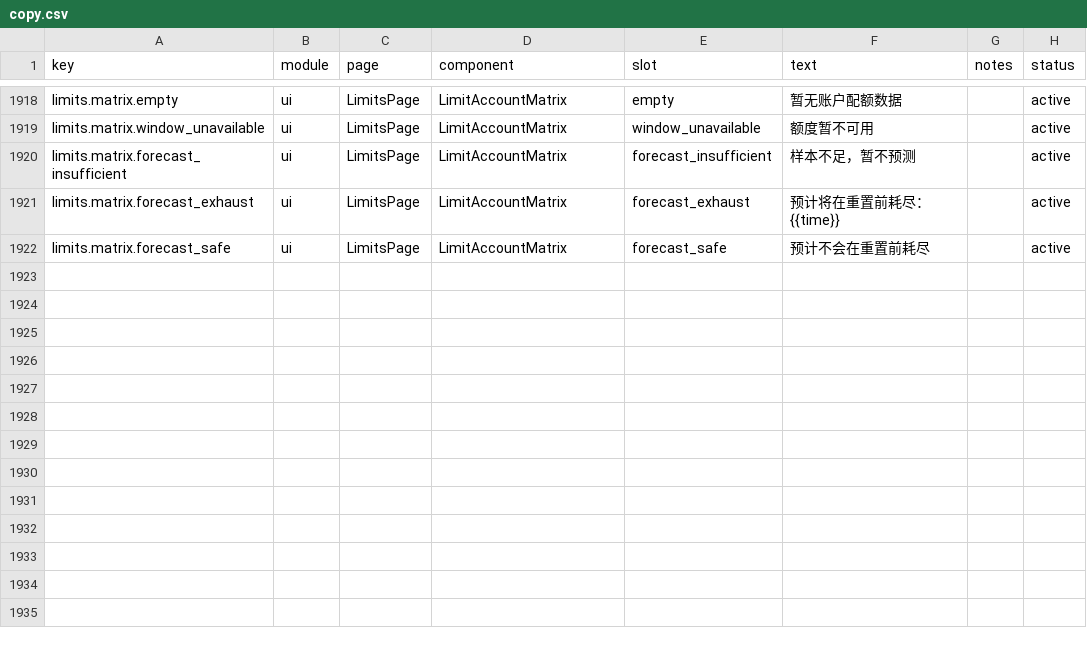
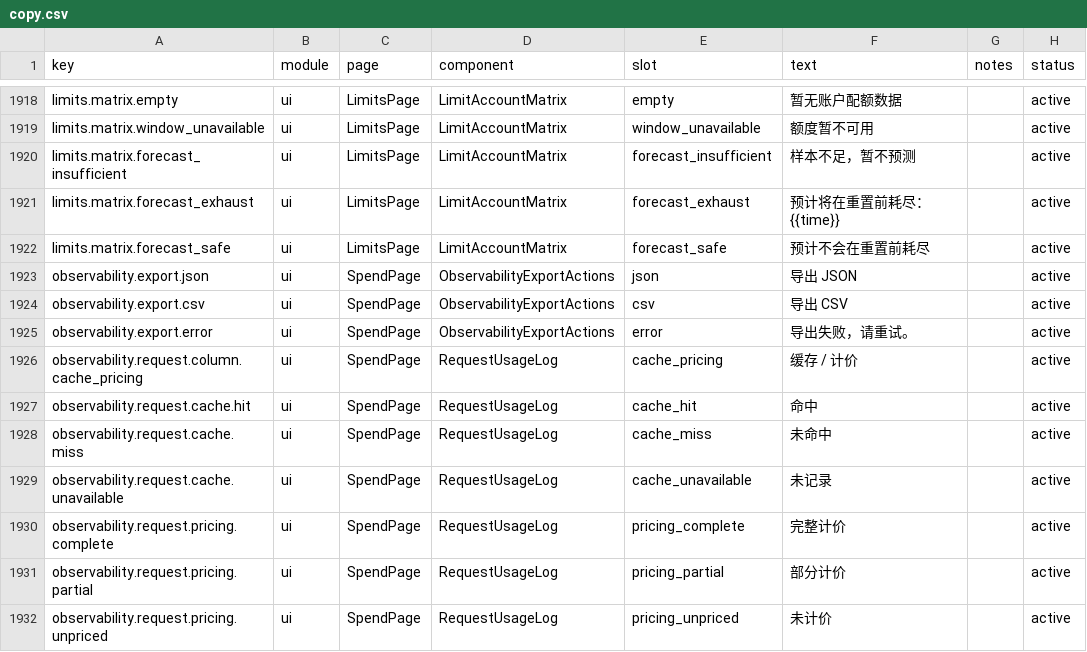
Before and after one commit to muxunson-9677/token-eyes, a CSV file: dashboard/src/content/copy.csv, drawn as a sheet; only a part is shown, gaps mark what is left out; the diff names each change by its address in the sheet, - before the commit and + after, or states it on an @@ line.

Commit message:
fix: deliver Windows observability workflow

```diff
--- a/dashboard/src/content/copy.csv
+++ b/dashboard/src/content/copy.csv
+row 1923: observability.export.json | ui | SpendPage | ObservabilityExportActions | json | 导出 JSON |  | active
+row 1924: observability.export.csv | ui | SpendPage | ObservabilityExportActions | csv | 导出 CSV |  | active
+row 1925: observability.export.error | ui | SpendPage | ObservabilityExportActions | error | 导出失败，请重试。 |  | active
+row 1926: observability.request.column.cache_pricing | ui | SpendPage | RequestUsageLog | cache_pricing | 缓存 / 计价 |  | active
+row 1927: observability.request.cache.hit | ui | SpendPage | RequestUsageLog | cache_hit | 命中 |  | active
+row 1928: observability.request.cache.miss | ui | SpendPage | RequestUsageLog | cache_miss | 未命中 |  | active
+row 1929: observability.request.cache.unavailable | ui | SpendPage | RequestUsageLog | cache_unavailable | 未记录 |  | active
+row 1930: observability.request.pricing.complete | ui | SpendPage | RequestUsageLog | pricing_complete | 完整计价 |  | active
+row 1931: observability.request.pricing.partial | ui | SpendPage | RequestUsageLog | pricing_partial | 部分计价 |  | active
+row 1932: observability.request.pricing.unpriced | ui | SpendPage | RequestUsageLog | pricing_unpriced | 未计价 |  | active
```
Also changed, not shown: 28 other files.
